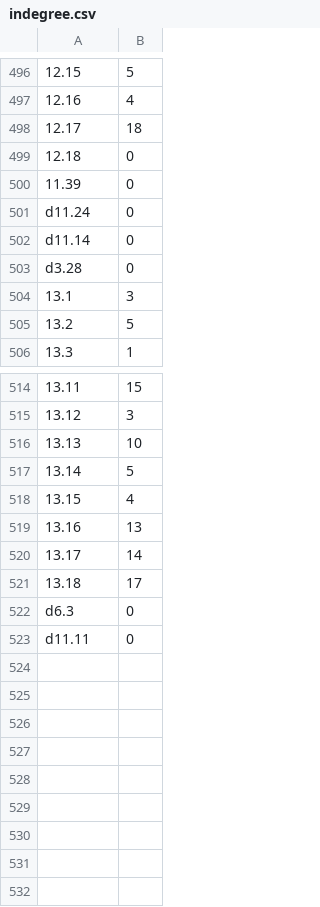
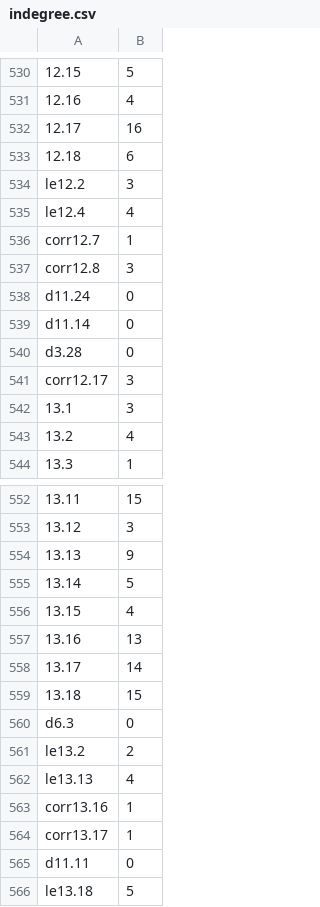
Before and after one commit to csl-622/metamath, a CSV file: indegree.csv, drawn as a sheet; only a part is shown, gaps mark what is left out; removed rows and columns are numbered as before the commit, all else as after; the diff covers the shown part only; the diff names each change by its address in the sheet, - before the commit and + after, or states it on an @@ line.

```diff
--- a/indegree.csv
+++ b/indegree.csv
-B532: 18
+B532: 16
-B533: 0
+B533: 6
-row 500: 11.39 | 0
+row 534: le12.2 | 3
+row 535: le12.4 | 4
+row 536: corr12.7 | 1
+row 537: corr12.8 | 3
+row 541: corr12.17 | 3
-B543: 5
+B543: 4
-B554: 10
+B554: 9
-B559: 17
+B559: 15
+row 561: le13.2 | 2
+row 562: le13.13 | 4
+row 563: corr13.16 | 1
+row 564: corr13.17 | 1
+row 566: le13.18 | 5
```
Also changed, not shown: 36 added rows, 2 removed rows and 33 edited cells elsewhere in this file, outdegree.csv, test.csv, 2 other files.
